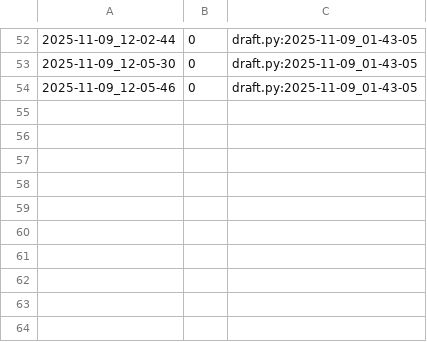
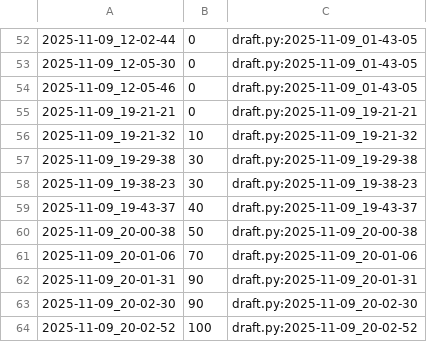
Before and after one commit to qxcode-course/poo-rc-bloco-c-M1guel-V1ana, a CSV file: myrep/.tko/track/poo@budega/track.csv, drawn as a sheet; only a part is shown, gaps mark what is left out; the diff names each change by its address in the sheet, - before the commit and + after, or states it on an @@ line.

Commit message:
budega pronta pra ser inalgurada

```diff
--- a/myrep/.tko/track/poo@budega/track.csv
+++ b/myrep/.tko/track/poo@budega/track.csv
+row 55: 2025-11-09_19-21-21 | 0 | draft.py:2025-11-09_19-21-21
+row 56: 2025-11-09_19-21-32 | 10 | draft.py:2025-11-09_19-21-32
+row 57: 2025-11-09_19-29-38 | 30 | draft.py:2025-11-09_19-29-38
+row 58: 2025-11-09_19-38-23 | 30 | draft.py:2025-11-09_19-38-23
+row 59: 2025-11-09_19-43-37 | 40 | draft.py:2025-11-09_19-43-37
+row 60: 2025-11-09_20-00-38 | 50 | draft.py:2025-11-09_20-00-38
+row 61: 2025-11-09_20-01-06 | 70 | draft.py:2025-11-09_20-01-06
+row 62: 2025-11-09_20-01-31 | 90 | draft.py:2025-11-09_20-01-31
+row 63: 2025-11-09_20-02-30 | 90 | draft.py:2025-11-09_20-02-30
+row 64: 2025-11-09_20-02-52 | 100 | draft.py:2025-11-09_20-02-52
```
Also changed, not shown: 6 other files.
